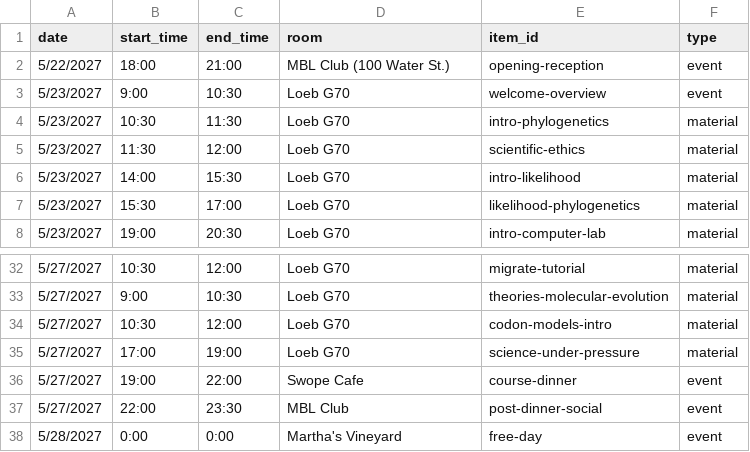
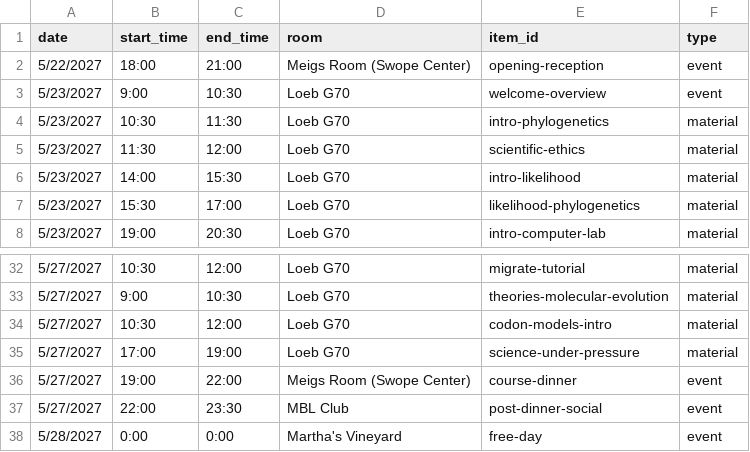
Before and after one commit to molevolworkshop/molevolworkshop.github.io, a CSV file: _data/event-schedule.csv, drawn as a sheet; only a part is shown, gaps mark what is left out.

Commit message:
Update event locations in schedule

```diff
--- a/_data/event-schedule.csv
+++ b/_data/event-schedule.csv
@@ -1,3 +1,3 @@
 date,start_time,end_time,room,item_id,type
-5/22/2027,18:00,21:00,MBL Club (100 Water St.),opening-reception,event
+5/22/2027,18:00,21:00,Meigs Room (Swope Center),opening-reception,event
 5/23/2027,9:00,10:30,Loeb G70,welcome-overview,event
@@ -35,3 +35,3 @@ date,start_time,end_time,room,item_id,type
 5/27/2027,17:00,19:00,Loeb G70,science-under-pressure,material
-5/27/2027,19:00,22:00,Swope Cafe,course-dinner,event
+5/27/2027,19:00,22:00,Meigs Room (Swope Center),course-dinner,event
 5/27/2027,22:00,23:30,MBL Club,post-dinner-social,event
```
